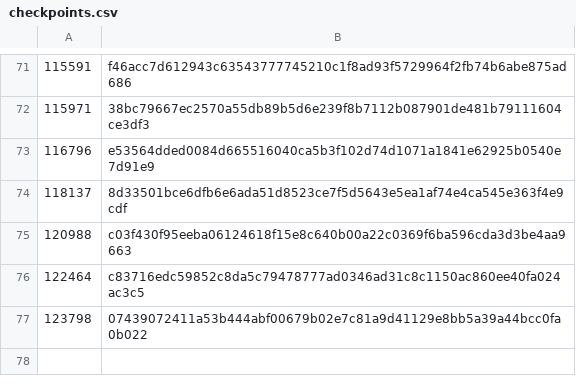
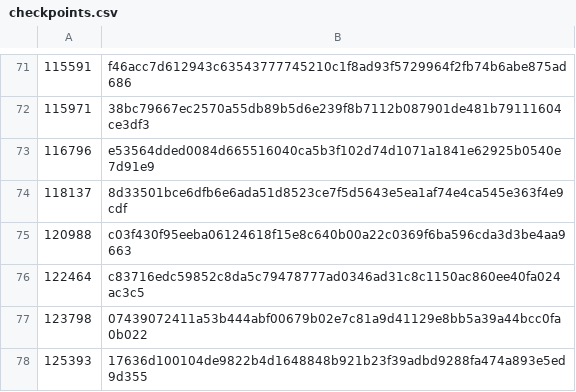
Before and after one commit to worktips/checkpoints, a CSV file: checkpoints.csv, drawn as a sheet; only a part is shown, gaps mark what is left out; the diff names each change by its address in the sheet, - before the commit and + after, or states it on an @@ line.

Commit message:
Update checkpoints.csv

```diff
--- a/checkpoints.csv
+++ b/checkpoints.csv
+row 78: 125393 | 17636d100104de9822b4d1648848b921b23f39adbd9288fa474a893e5ed9d355
```
